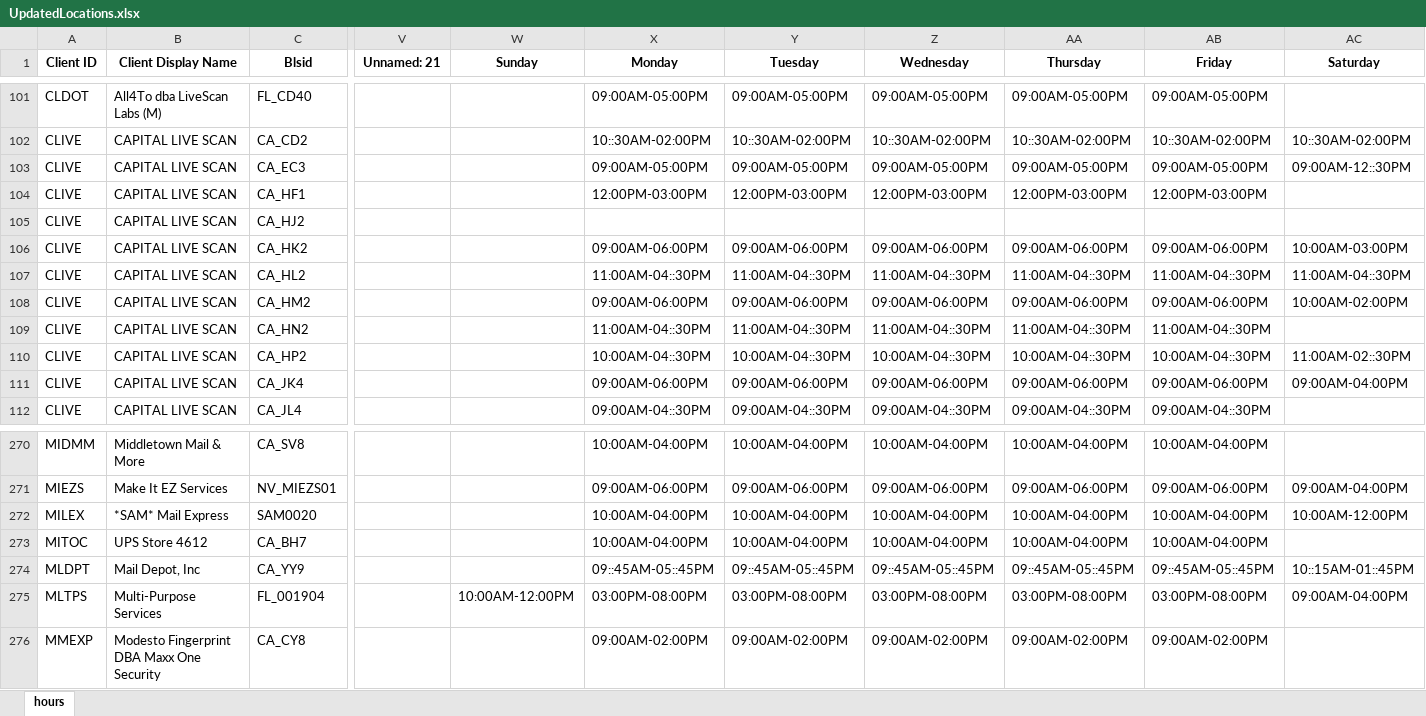
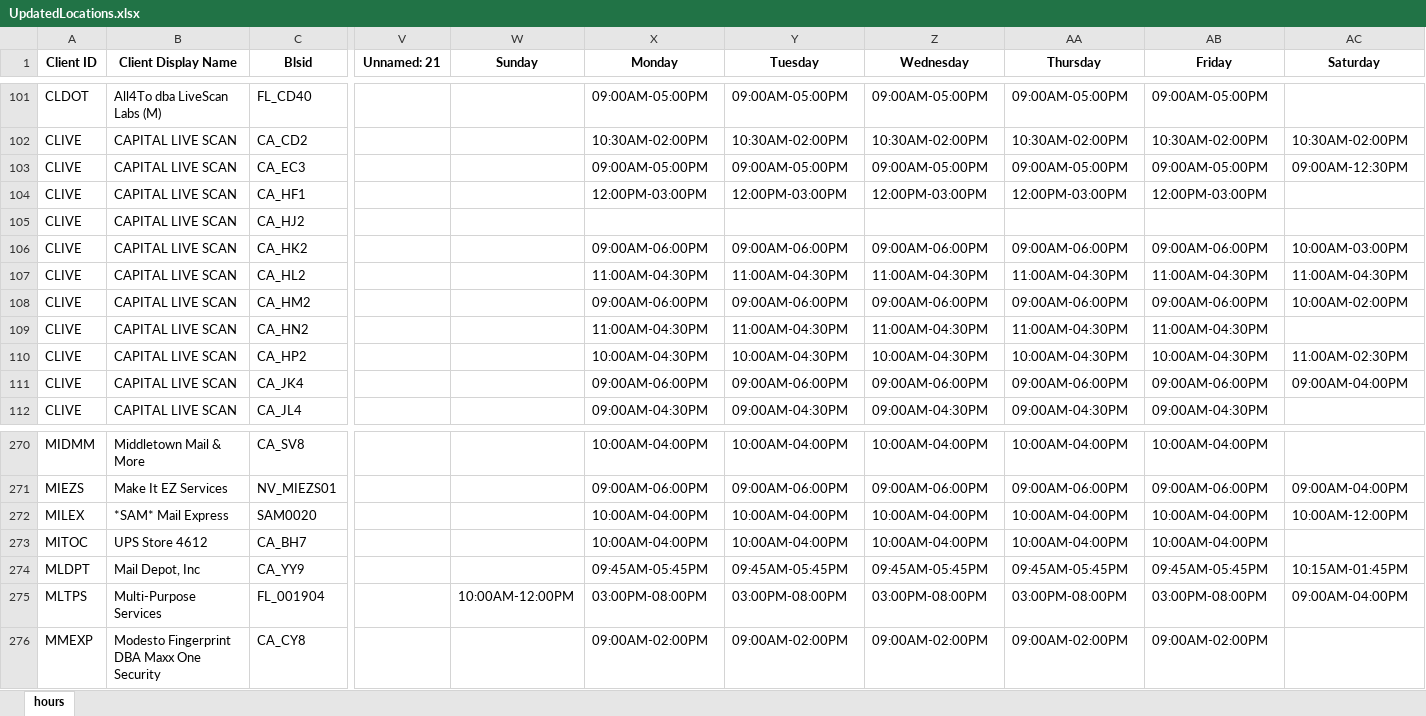
Before and after one commit to mekaeelahmad/Biometrics4All, an Excel workbook: UpdatedLocations.xlsx, sheet hours, drawn as a sheet; only a part is shown, gaps mark what is left out; values as stored, in another font and other column widths than the file's, no borders; the diff covers the shown part only; the diff names each change by its address in the sheet, - before the commit and + after, or states it on an @@ line.

```diff
--- a/UpdatedLocations.xlsx (sheet hours)
+++ b/UpdatedLocations.xlsx (sheet hours)
-X102 (Monday): 10::30AM-02:00PM
+X102 (Monday): 10:30AM-02:00PM
-Y102 (Tuesday): 10::30AM-02:00PM
+Y102 (Tuesday): 10:30AM-02:00PM
-Z102 (Wednesday): 10::30AM-02:00PM
+Z102 (Wednesday): 10:30AM-02:00PM
-AA102 (Thursday): 10::30AM-02:00PM
+AA102 (Thursday): 10:30AM-02:00PM
-AB102 (Friday): 10::30AM-02:00PM
+AB102 (Friday): 10:30AM-02:00PM
-AC102 (Saturday): 10::30AM-02:00PM
+AC102 (Saturday): 10:30AM-02:00PM
-AC103 (Saturday): 09:00AM-12::30PM
+AC103 (Saturday): 09:00AM-12:30PM
-X107 (Monday): 11:00AM-04::30PM
+X107 (Monday): 11:00AM-04:30PM
-Y107 (Tuesday): 11:00AM-04::30PM
+Y107 (Tuesday): 11:00AM-04:30PM
-Z107 (Wednesday): 11:00AM-04::30PM
+Z107 (Wednesday): 11:00AM-04:30PM
-AA107 (Thursday): 11:00AM-04::30PM
+AA107 (Thursday): 11:00AM-04:30PM
-AB107 (Friday): 11:00AM-04::30PM
+AB107 (Friday): 11:00AM-04:30PM
-AC107 (Saturday): 11:00AM-04::30PM
+AC107 (Saturday): 11:00AM-04:30PM
-X109 (Monday): 11:00AM-04::30PM
+X109 (Monday): 11:00AM-04:30PM
-Y109 (Tuesday): 11:00AM-04::30PM
+Y109 (Tuesday): 11:00AM-04:30PM
-Z109 (Wednesday): 11:00AM-04::30PM
+Z109 (Wednesday): 11:00AM-04:30PM
-AA109 (Thursday): 11:00AM-04::30PM
+AA109 (Thursday): 11:00AM-04:30PM
-AB109 (Friday): 11:00AM-04::30PM
+AB109 (Friday): 11:00AM-04:30PM
-X110 (Monday): 10:00AM-04::30PM
+X110 (Monday): 10:00AM-04:30PM
-Y110 (Tuesday): 10:00AM-04::30PM
+Y110 (Tuesday): 10:00AM-04:30PM
-Z110 (Wednesday): 10:00AM-04::30PM
+Z110 (Wednesday): 10:00AM-04:30PM
-AA110 (Thursday): 10:00AM-04::30PM
+AA110 (Thursday): 10:00AM-04:30PM
-AB110 (Friday): 10:00AM-04::30PM
+AB110 (Friday): 10:00AM-04:30PM
-AC110 (Saturday): 11:00AM-02::30PM
+AC110 (Saturday): 11:00AM-02:30PM
-X112 (Monday): 09:00AM-04::30PM
+X112 (Monday): 09:00AM-04:30PM
-Y112 (Tuesday): 09:00AM-04::30PM
+Y112 (Tuesday): 09:00AM-04:30PM
-Z112 (Wednesday): 09:00AM-04::30PM
+Z112 (Wednesday): 09:00AM-04:30PM
-AA112 (Thursday): 09:00AM-04::30PM
+AA112 (Thursday): 09:00AM-04:30PM
-AB112 (Friday): 09:00AM-04::30PM
+AB112 (Friday): 09:00AM-04:30PM
-X274 (Monday): 09::45AM-05::45PM
+X274 (Monday): 09:45AM-05:45PM
-Y274 (Tuesday): 09::45AM-05::45PM
+Y274 (Tuesday): 09:45AM-05:45PM
-Z274 (Wednesday): 09::45AM-05::45PM
+Z274 (Wednesday): 09:45AM-05:45PM
-AA274 (Thursday): 09::45AM-05::45PM
+AA274 (Thursday): 09:45AM-05:45PM
-AB274 (Friday): 09::45AM-05::45PM
+AB274 (Friday): 09:45AM-05:45PM
-AC274 (Saturday): 10::15AM-01::45PM
+AC274 (Saturday): 10:15AM-01:45PM
```
Also changed, not shown: 825 edited cells elsewhere in this sheet, 16 other files.
